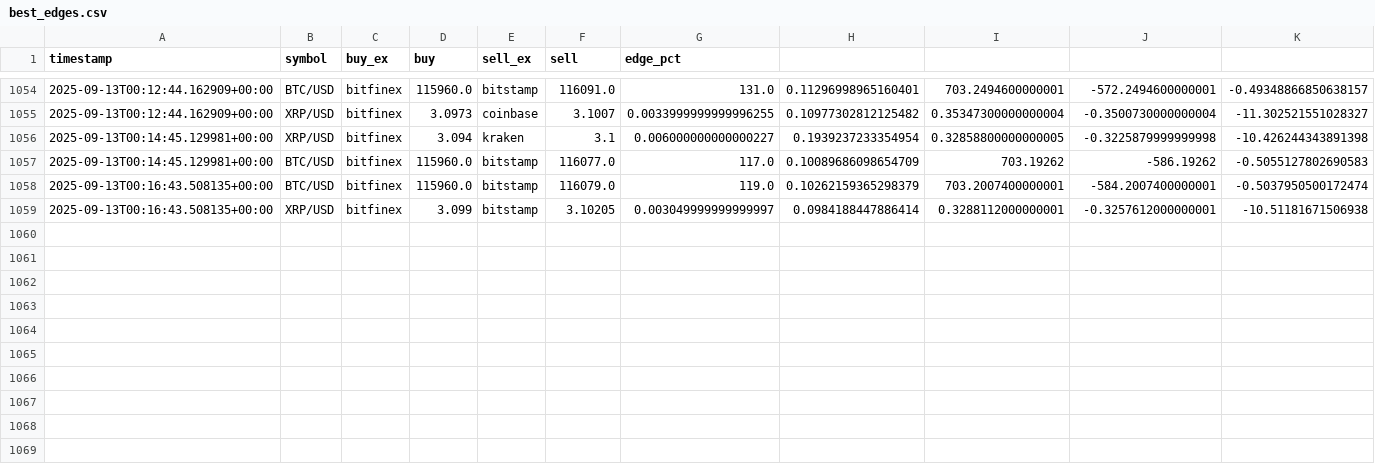
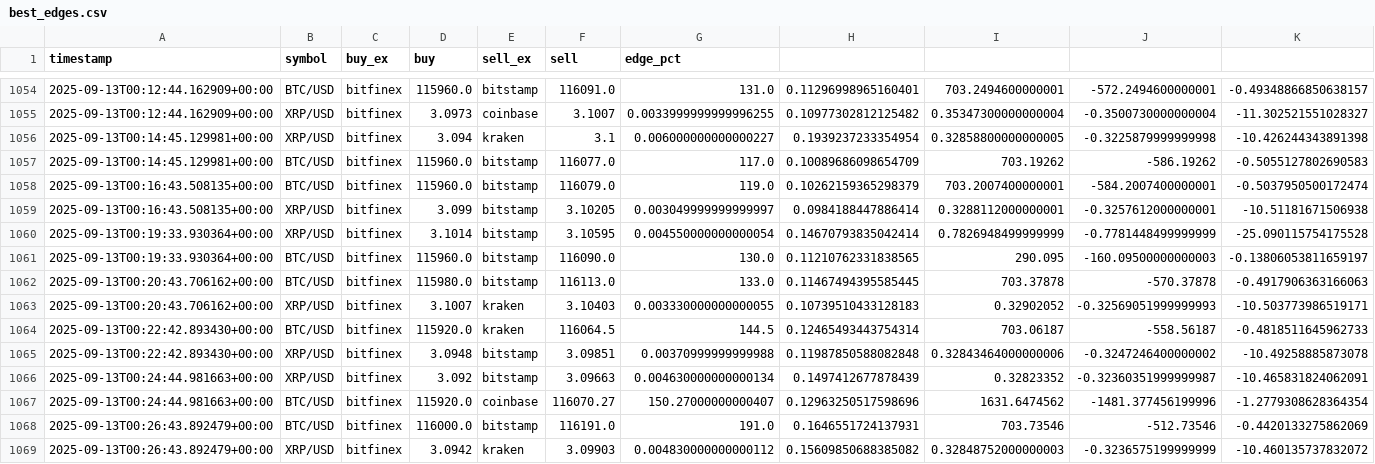
Before and after one commit to andybahtwin-maker/coinbase_pipeline, a CSV file: data/best_edges.csv, drawn as a sheet; only a part is shown, gaps mark what is left out; the diff names each change by its address in the sheet, - before the commit and + after, or states it on an @@ line.

```diff
--- a/data/best_edges.csv
+++ b/data/best_edges.csv
+row 1060: 2025-09-13T00:19:33.930364+00:00 | XRP/USD | bitfinex | 3.1014 | bitstamp | 3.10595 | 0.004550000000000054 | 0.14670793835042414 | 0.7826948499999999 | -0.7781448499999999 | -25.090115754175528
+row 1061: 2025-09-13T00:19:33.930364+00:00 | BTC/USD | bitfinex | 115960.0 | bitstamp | 116090.0 | 130.0 | 0.11210762331838565 | 290.095 | -160.09500000000003 | -0.13806053811659197
+row 1062: 2025-09-13T00:20:43.706162+00:00 | BTC/USD | bitfinex | 115980.0 | bitstamp | 116113.0 | 133.0 | 0.11467494395585445 | 703.37878 | -570.37878 | -0.4917906363166063
+row 1063: 2025-09-13T00:20:43.706162+00:00 | XRP/USD | bitfinex | 3.1007 | kraken | 3.10403 | 0.003330000000000055 | 0.10739510433128183 | 0.32902052 | -0.32569051999999993 | -10.503773986519171
+row 1064: 2025-09-13T00:22:42.893430+00:00 | BTC/USD | bitfinex | 115920.0 | kraken | 116064.5 | 144.5 | 0.12465493443754314 | 703.06187 | -558.56187 | -0.4818511645962733
+row 1065: 2025-09-13T00:22:42.893430+00:00 | XRP/USD | bitfinex | 3.0948 | bitstamp | 3.09851 | 0.00370999999999988 | 0.11987850588082848 | 0.32843464000000006 | -0.3247246400000002 | -10.49258885873078
+row 1066: 2025-09-13T00:24:44.981663+00:00 | XRP/USD | bitfinex | 3.092 | bitstamp | 3.09663 | 0.004630000000000134 | 0.1497412677878439 | 0.32823352 | -0.32360351999999987 | -10.465831824062091
+row 1067: 2025-09-13T00:24:44.981663+00:00 | BTC/USD | bitfinex | 115920.0 | coinbase | 116070.27 | 150.27000000000407 | 0.12963250517598696 | 1631.6474562 | -1481.377456199996 | -1.2779308628364354
+row 1068: 2025-09-13T00:26:43.892479+00:00 | BTC/USD | bitfinex | 116000.0 | bitstamp | 116191.0 | 191.0 | 0.1646551724137931 | 703.73546 | -512.73546 | -0.4420133275862069
+row 1069: 2025-09-13T00:26:43.892479+00:00 | XRP/USD | bitfinex | 3.0942 | kraken | 3.09903 | 0.004830000000000112 | 0.15609850688385082 | 0.32848752000000003 | -0.3236575199999999 | -10.460135737832072
```
Also changed, not shown: data/sym_summary.csv.
